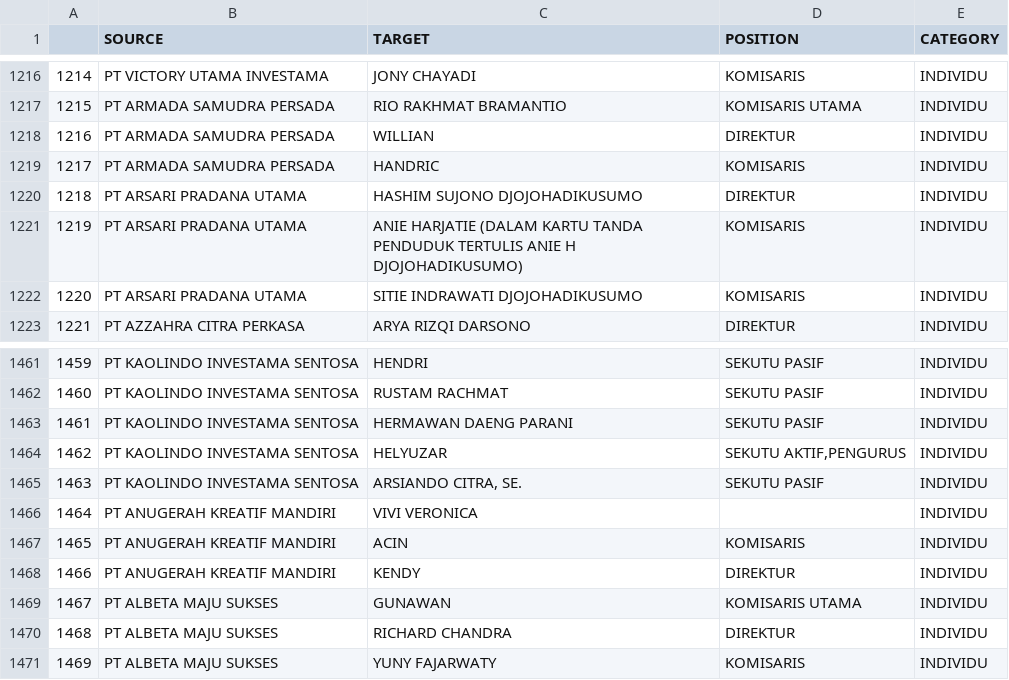
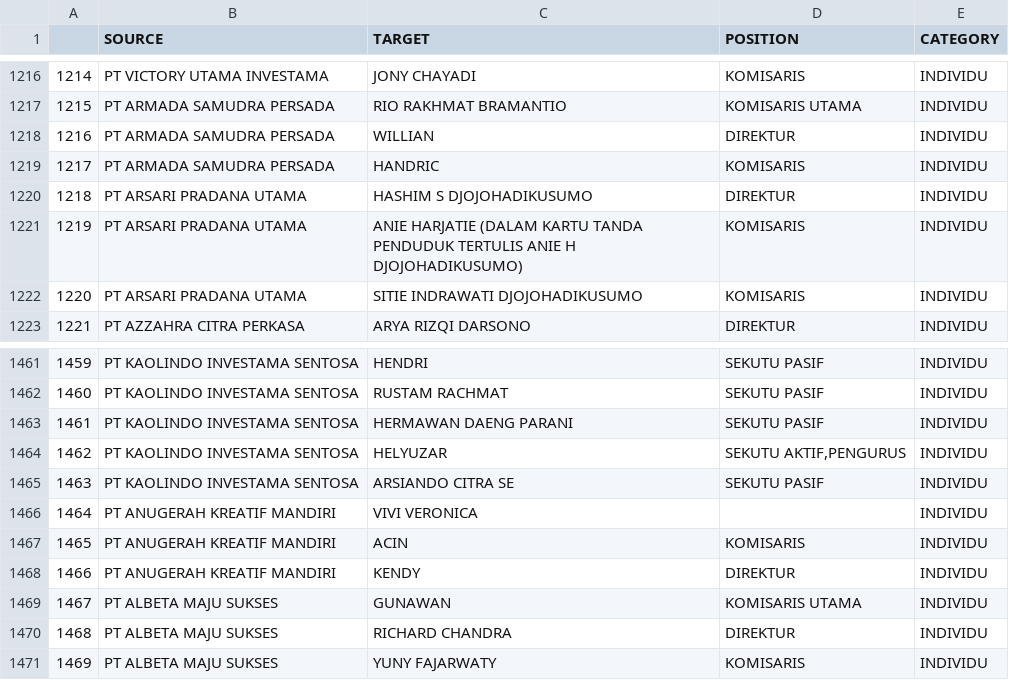
Before and after one commit to atsiri/babel-details, a CSV file: network.csv, drawn as a sheet; only a part is shown, gaps mark what is left out; the diff covers the shown part only.

```diff
--- a/network.csv
+++ b/network.csv
@@ -1219,3 +1219,3 @@
 1217,PT ARMADA SAMUDRA PERSADA,HANDRIC,KOMISARIS,INDIVIDU
-1218,PT ARSARI PRADANA UTAMA,HASHIM SUJONO DJOJOHADIKUSUMO,DIREKTUR,INDIVIDU
+1218,PT ARSARI PRADANA UTAMA,HASHIM S DJOJOHADIKUSUMO,DIREKTUR,INDIVIDU
 1219,PT ARSARI PRADANA UTAMA,ANIE HARJATIE (DALAM KARTU TANDA PENDUDUK TERTULIS ANIE H DJOJOHADIKUSUMO),KOMISARIS,INDIVIDU
@@ -1464,3 +1464,3 @@
 1462,PT KAOLINDO INVESTAMA SENTOSA,HELYUZAR,"SEKUTU AKTIF,PENGURUS",INDIVIDU
-1463,PT KAOLINDO INVESTAMA SENTOSA,"ARSIANDO CITRA, SE.",SEKUTU PASIF,INDIVIDU
+1463,PT KAOLINDO INVESTAMA SENTOSA,ARSIANDO CITRA SE,SEKUTU PASIF,INDIVIDU
 1464,PT ANUGERAH KREATIF MANDIRI,VIVI VERONICA,,INDIVIDU
```
Also changed, not shown: 8 edited cells elsewhere in this file.
